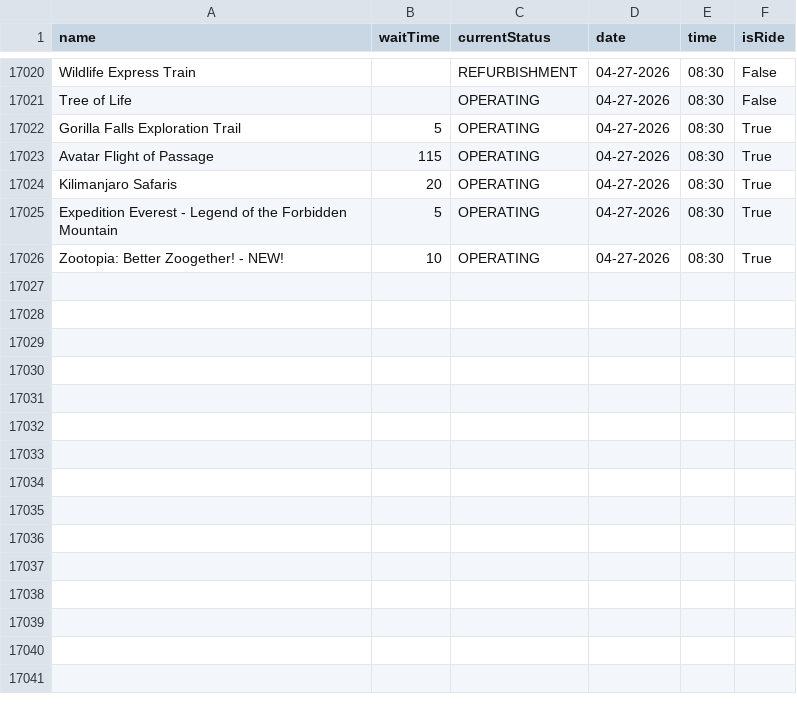
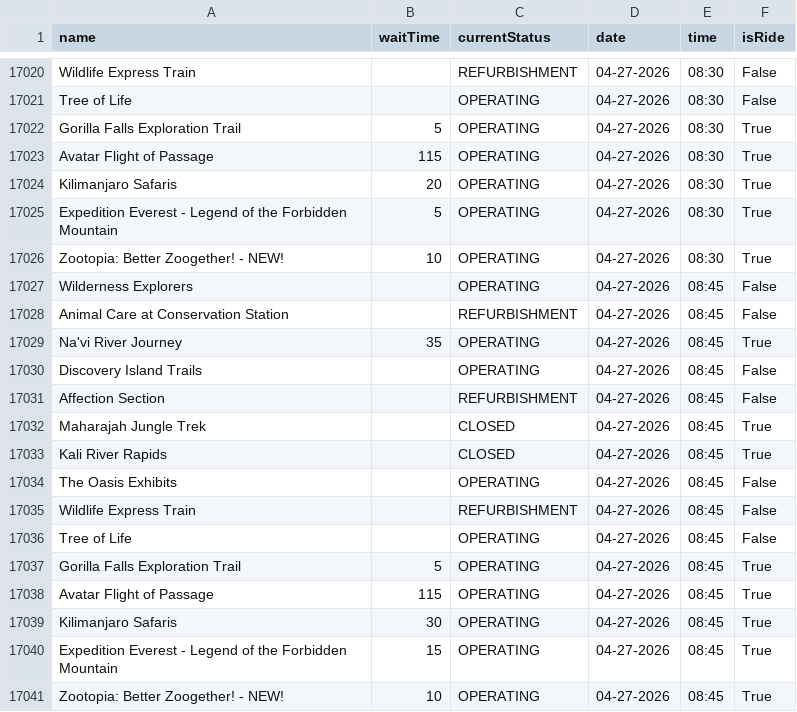
Before and after one commit to RogueMew/Disney-Wait-Time-Historical, a CSV file: Animal Kingdom_attractions.csv, drawn as a sheet; only a part is shown, gaps mark what is left out; the diff names each change by its address in the sheet, - before the commit and + after, or states it on an @@ line.

```diff
--- a/Animal Kingdom_attractions.csv
+++ b/Animal Kingdom_attractions.csv
+row 17027: Wilderness Explorers |  | OPERATING | 04-27-2026 | 08:45 | False
+row 17028: Animal Care at Conservation Station |  | REFURBISHMENT | 04-27-2026 | 08:45 | False
+row 17029: Na'vi River Journey | 35 | OPERATING | 04-27-2026 | 08:45 | True
+row 17030: Discovery Island Trails |  | OPERATING | 04-27-2026 | 08:45 | False
+row 17031: Affection Section |  | REFURBISHMENT | 04-27-2026 | 08:45 | False
+row 17032: Maharajah Jungle Trek |  | CLOSED | 04-27-2026 | 08:45 | True
+row 17033: Kali River Rapids |  | CLOSED | 04-27-2026 | 08:45 | True
+row 17034: The Oasis Exhibits |  | OPERATING | 04-27-2026 | 08:45 | False
+row 17035: Wildlife Express Train |  | REFURBISHMENT | 04-27-2026 | 08:45 | False
+row 17036: Tree of Life |  | OPERATING | 04-27-2026 | 08:45 | False
+row 17037: Gorilla Falls Exploration Trail | 5 | OPERATING | 04-27-2026 | 08:45 | True
+row 17038: Avatar Flight of Passage | 115 | OPERATING | 04-27-2026 | 08:45 | True
+row 17039: Kilimanjaro Safaris | 30 | OPERATING | 04-27-2026 | 08:45 | True
+row 17040: Expedition Everest - Legend of the Forbidden Mountain | 15 | OPERATING | 04-27-2026 | 08:45 | True
+row 17041: Zootopia: Better Zoogether! - NEW! | 10 | OPERATING | 04-27-2026 | 08:45 | True
```
